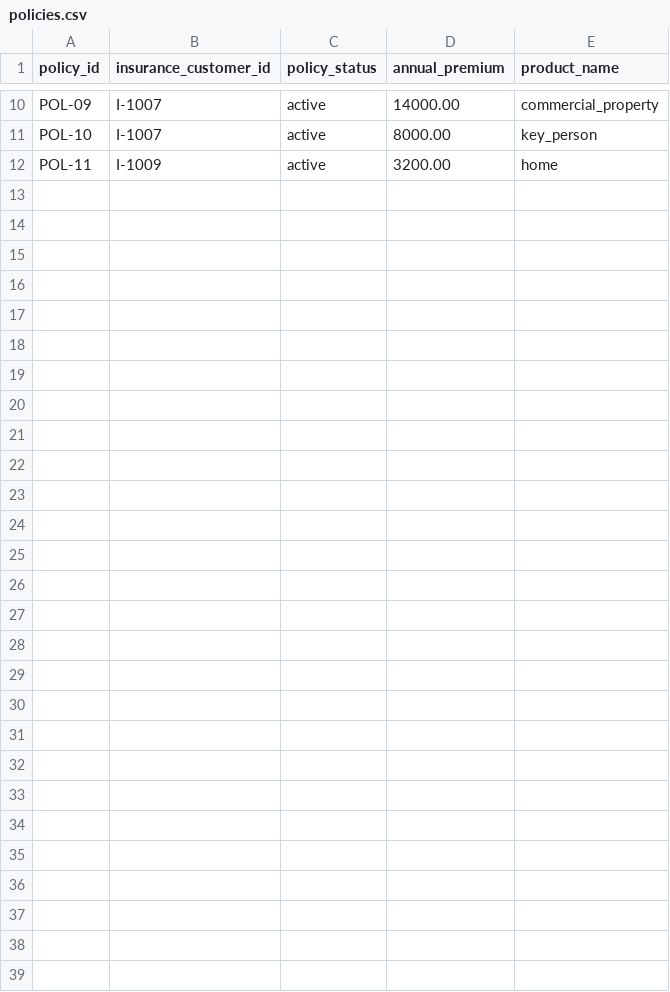
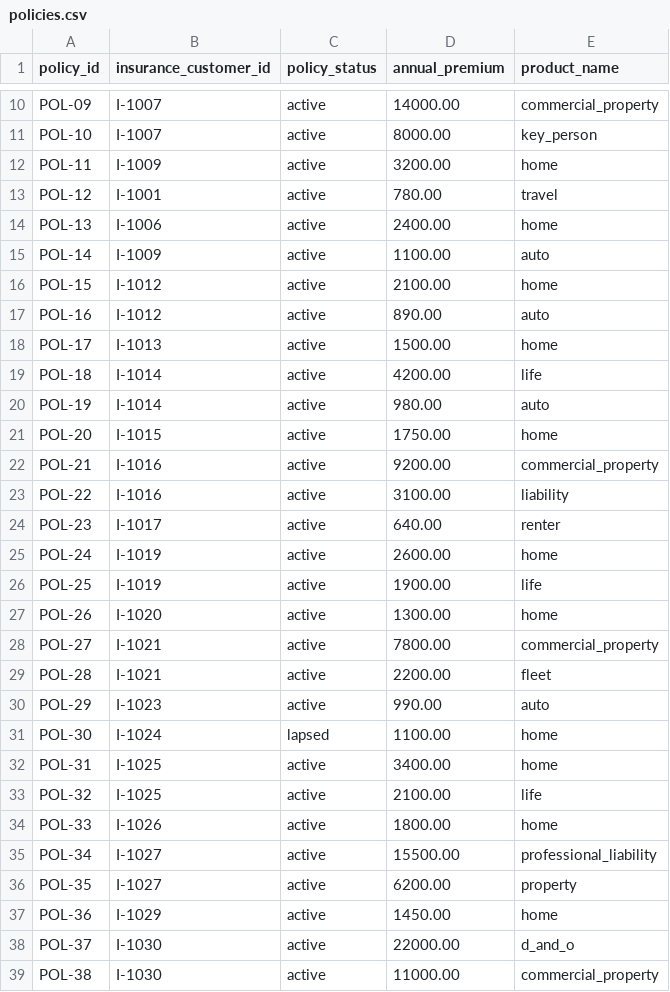
Before and after one commit to ludwig-sewall/demo_banking, a CSV file: insurance/seeds/policies.csv, drawn as a sheet; only a part is shown, gaps mark what is left out; the diff names each change by its address in the sheet, - before the commit and + after, or states it on an @@ line.

Commit message:
Workshop data + docs: insurance/seeds/policies.csv

```diff
--- a/insurance/seeds/policies.csv
+++ b/insurance/seeds/policies.csv
+row 13: POL-12 | I-1001 | active | 780.00 | travel
+row 14: POL-13 | I-1006 | active | 2400.00 | home
+row 15: POL-14 | I-1009 | active | 1100.00 | auto
+row 16: POL-15 | I-1012 | active | 2100.00 | home
+row 17: POL-16 | I-1012 | active | 890.00 | auto
+row 18: POL-17 | I-1013 | active | 1500.00 | home
+row 19: POL-18 | I-1014 | active | 4200.00 | life
+row 20: POL-19 | I-1014 | active | 980.00 | auto
+row 21: POL-20 | I-1015 | active | 1750.00 | home
+row 22: POL-21 | I-1016 | active | 9200.00 | commercial_property
+row 23: POL-22 | I-1016 | active | 3100.00 | liability
+row 24: POL-23 | I-1017 | active | 640.00 | renter
+row 25: POL-24 | I-1019 | active | 2600.00 | home
+row 26: POL-25 | I-1019 | active | 1900.00 | life
+row 27: POL-26 | I-1020 | active | 1300.00 | home
+row 28: POL-27 | I-1021 | active | 7800.00 | commercial_property
+row 29: POL-28 | I-1021 | active | 2200.00 | fleet
+row 30: POL-29 | I-1023 | active | 990.00 | auto
+row 31: POL-30 | I-1024 | lapsed | 1100.00 | home
+row 32: POL-31 | I-1025 | active | 3400.00 | home
+row 33: POL-32 | I-1025 | active | 2100.00 | life
+row 34: POL-33 | I-1026 | active | 1800.00 | home
+row 35: POL-34 | I-1027 | active | 15500.00 | professional_liability
+row 36: POL-35 | I-1027 | active | 6200.00 | property
+row 37: POL-36 | I-1029 | active | 1450.00 | home
+row 38: POL-37 | I-1030 | active | 22000.00 | d_and_o
+row 39: POL-38 | I-1030 | active | 11000.00 | commercial_property
```
